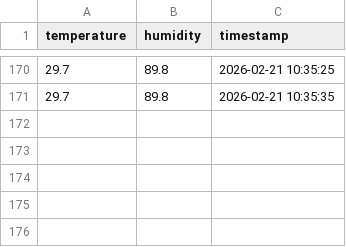
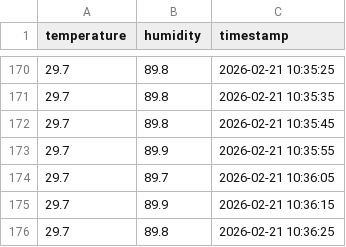
Before and after one commit to Supra-San/AIoT-Secure-Data-Streamer, a CSV file: sensor_data_room1.csv, drawn as a sheet; only a part is shown, gaps mark what is left out; the diff names each change by its address in the sheet, - before the commit and + after, or states it on an @@ line.

Commit message:
Update Data Handling and Sensitive Information

```diff
--- a/sensor_data_room1.csv
+++ b/sensor_data_room1.csv
+row 172: 29.7 | 89.8 | 2026-02-21 10:35:45
+row 173: 29.7 | 89.9 | 2026-02-21 10:35:55
+row 174: 29.7 | 89.7 | 2026-02-21 10:36:05
+row 175: 29.7 | 89.9 | 2026-02-21 10:36:15
+row 176: 29.7 | 89.8 | 2026-02-21 10:36:25
```
